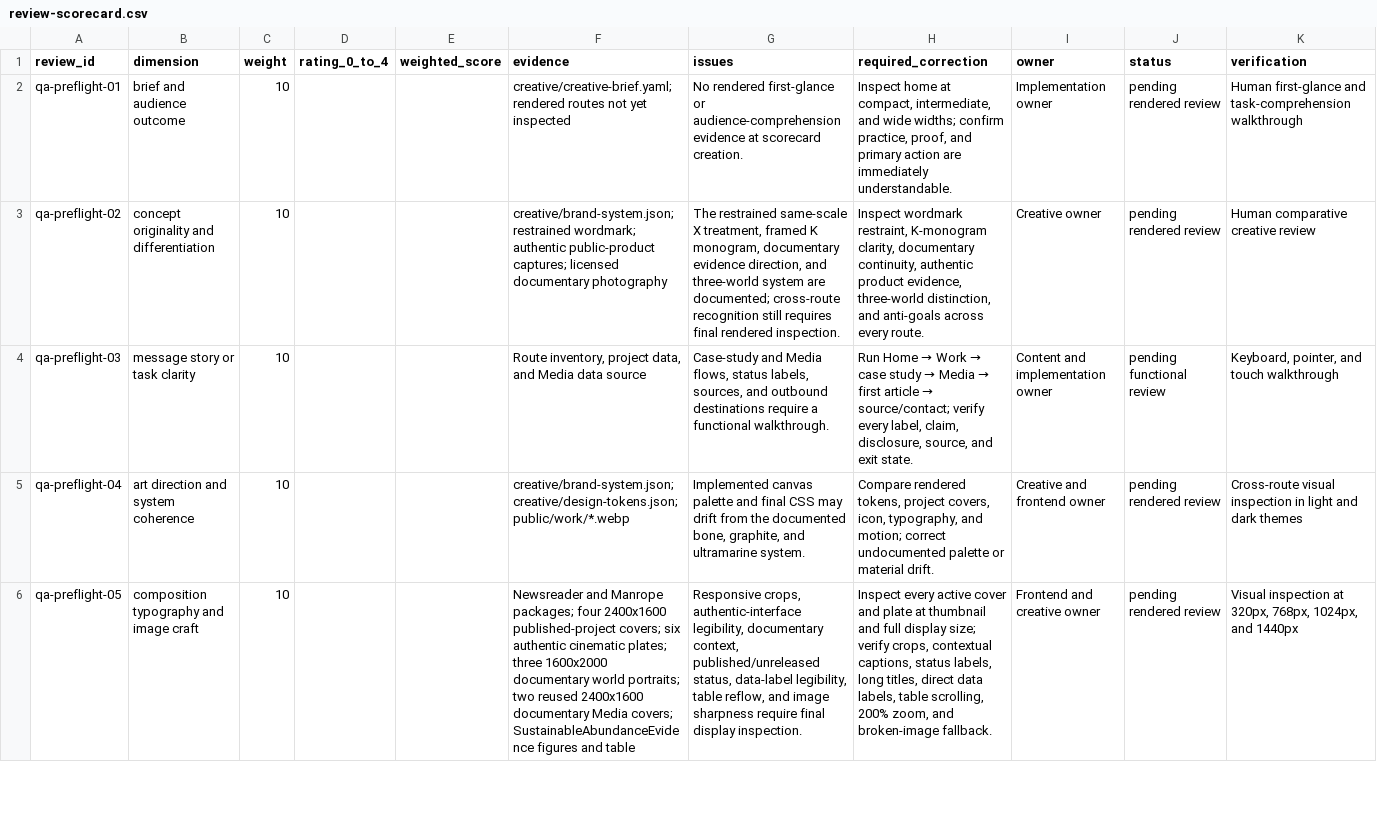
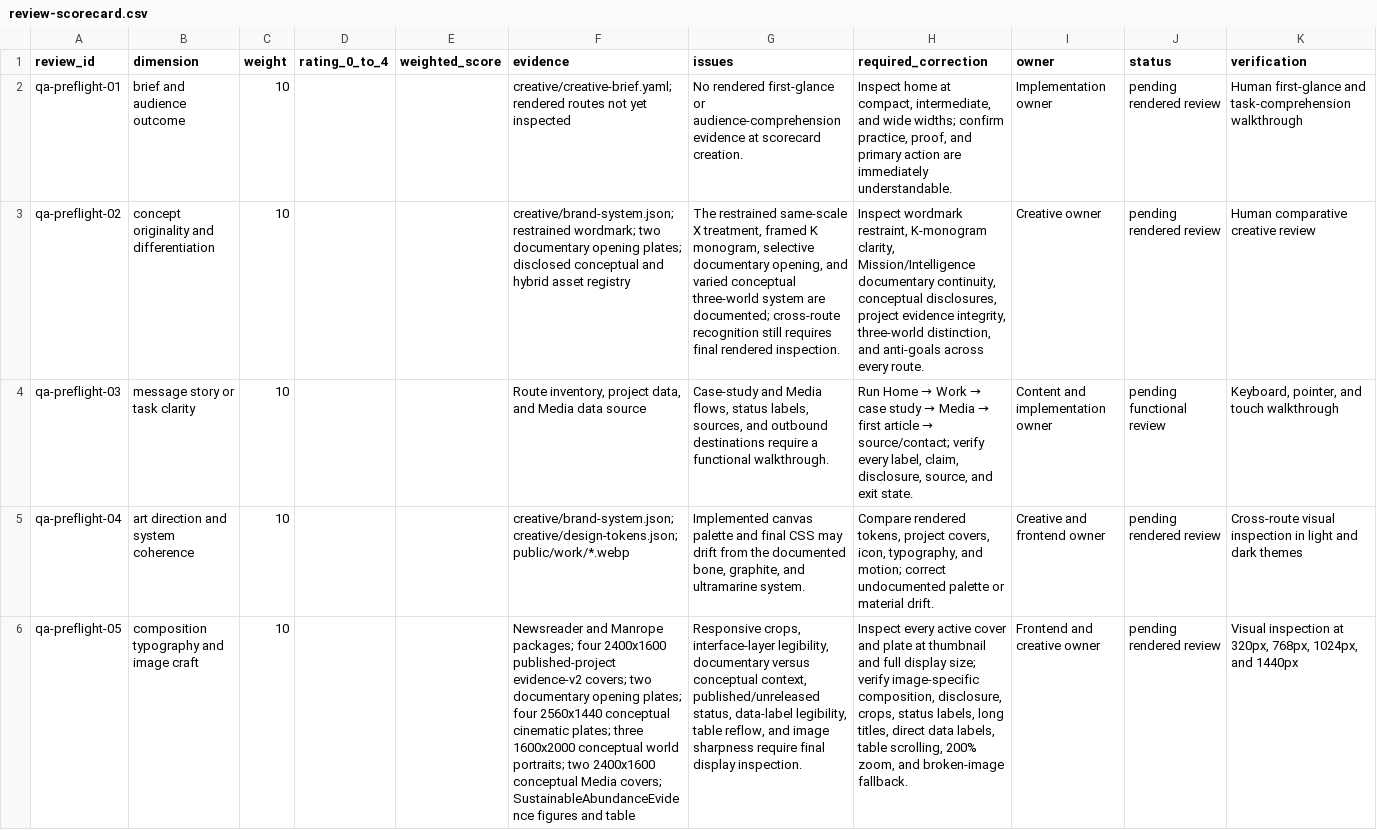
Before and after one commit to Emmanuelok/portfolio, a CSV file: creative/review-scorecard.csv, drawn as a sheet; only a part is shown; the diff covers the shown part only; the diff names each change by its address in the sheet, - before the commit and + after, or states it on an @@ line.

```diff
--- a/creative/review-scorecard.csv
+++ b/creative/review-scorecard.csv
-F3 (evidence): …restrained wordmark; authentic public-product captures; licensed documentary photography
+F3 (evidence): …restrained wordmark; two documentary opening plates; disclosed conceptual and hybrid asset registry
-G3 (issues): …K monogram, documentary evidence direction, and three-world system…
+G3 (issues): …K monogram, selective documentary opening, and varied conceptual three-world system…
-H3 (required_correction): …K-monogram clarity, documentary continuity, authentic product evidence, three-world distinction,…
+H3 (required_correction): …K-monogram clarity, Mission/Intelligence documentary continuity, conceptual disclosures, project evidence integrity, three-world distinction,…
-F6 (evidence): …2400x1600 published-project covers; six authentic cinematic plates; three 1600x2000 documentary world portraits; two reused 2400x1600 documentary Media covers;…
+F6 (evidence): …2400x1600 published-project evidence-v2 covers; two documentary opening plates; four 2560x1440 conceptual cinematic plates; three 1600x2000 conceptual world portraits; two 2400x1600 conceptual Media covers;…
-G6 (issues): Responsive crops, authentic-interface legibility, documentary context, published/unreleased…
+G6 (issues): Responsive crops, interface-layer legibility, documentary versus conceptual context, published/unreleased…
-H6 (required_correction): …size; verify crops, contextual captions, status labels,…
+H6 (required_correction): …size; verify image-specific composition, disclosure, crops, status labels,…
```
Also changed, not shown: 6 edited cells elsewhere in this file, creative/delivery-matrix.csv, creative/frontend-component-inventory.csv, 16 other files.
